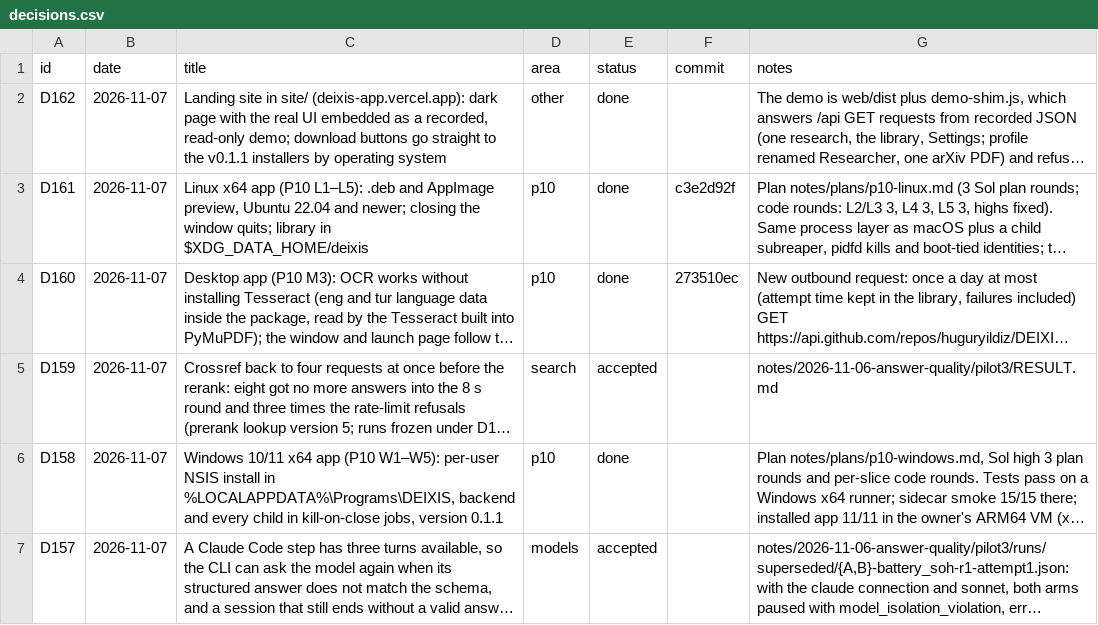
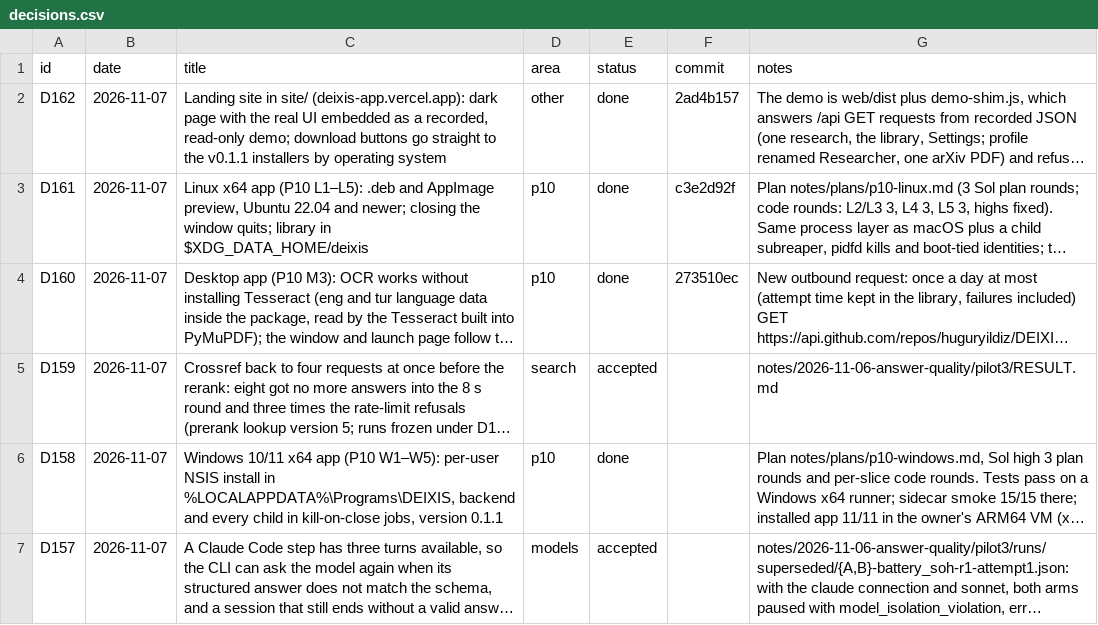
Before and after one commit to huguryildiz/DEIXIS, a CSV file: docs/decisions.csv, drawn as a sheet; only a part is shown; long unchanged cells end in …; the diff names each change by its address in the sheet, - before the commit and + after, or states it on an @@ line.

Commit message:
decisions: D162 commit

```diff
--- a/docs/decisions.csv
+++ b/docs/decisions.csv
-F2 (commit): (empty)
+F2 (commit): 2ad4b157
```
